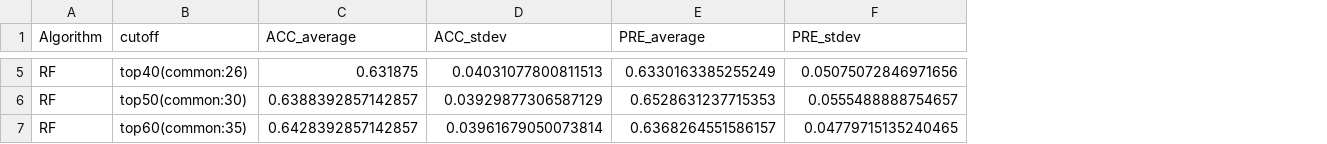
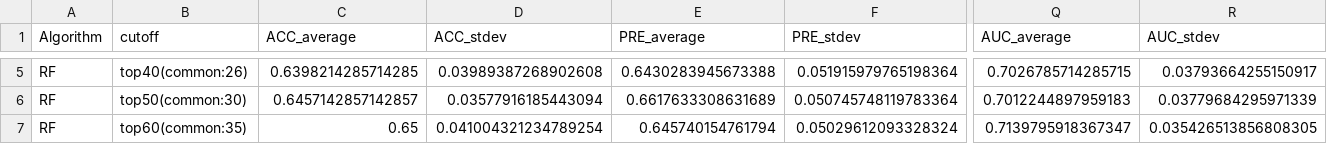
Before and after one commit to hurben/RA_ACPA_multiomics, a TSV file: analysis_revision/external_validation/ra_art_metabolomics/seed_20/ml_summary.tsv, drawn as a sheet; only a part is shown, gaps mark what is left out; the diff covers the shown part only; the diff names each change by its address in the sheet, - before the commit and + after, or states it on an @@ line.

```diff
--- a/analysis_revision/external_validation/ra_art_metabolomics/seed_20/ml_summary.tsv
+++ b/analysis_revision/external_validation/ra_art_metabolomics/seed_20/ml_summary.tsv
+column Q (AUC_average), rows 5-7: 0.7026785714285715 | 0.7012244897959183 | 0.7139795918367347
+column R (AUC_stdev), rows 5-7: 0.03793664255150917 | 0.03779684295971339 | 0.035426513856808305
-C5 (ACC_average): 0.631875
+C5 (ACC_average): 0.6398214285714285
-D5 (ACC_stdev): 0.04031077800811513
+D5 (ACC_stdev): 0.03989387268902608
-E5 (PRE_average): 0.6330163385255249
+E5 (PRE_average): 0.6430283945673388
-F5 (PRE_stdev): 0.05075072846971656
+F5 (PRE_stdev): 0.051915979765198364
-C6 (ACC_average): 0.6388392857142857
+C6 (ACC_average): 0.6457142857142857
-D6 (ACC_stdev): 0.03929877306587129
+D6 (ACC_stdev): 0.03577916185443094
-E6 (PRE_average): 0.6528631237715353
+E6 (PRE_average): 0.6617633308631689
-F6 (PRE_stdev): 0.0555488888754657
+F6 (PRE_stdev): 0.050745748119783364
-C7 (ACC_average): 0.6428392857142857
+C7 (ACC_average): 0.65
-D7 (ACC_stdev): 0.03961679050073814
+D7 (ACC_stdev): 0.041004321234789254
-E7 (PRE_average): 0.6368264551586157
+E7 (PRE_average): 0.645740154761794
-F7 (PRE_stdev): 0.04779715135240465
+F7 (PRE_stdev): 0.05029612093328324
```
Also changed, not shown: 178 edited cells elsewhere in this file, 24 other files.
